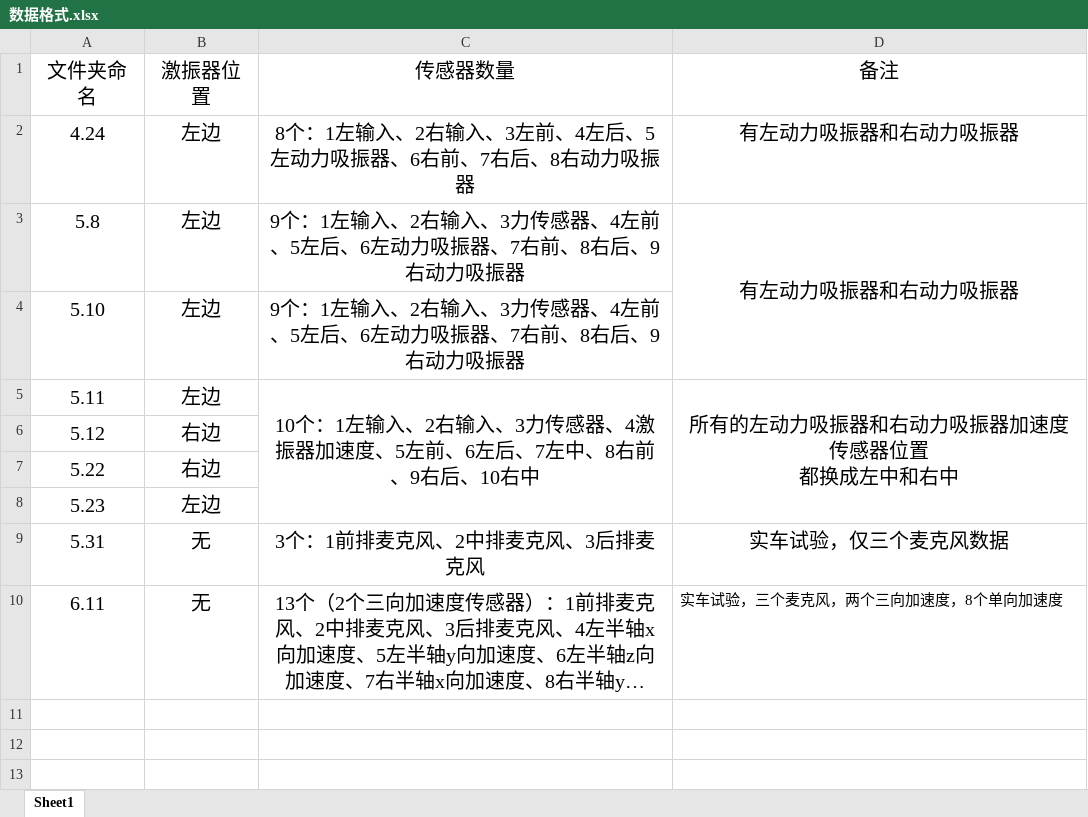
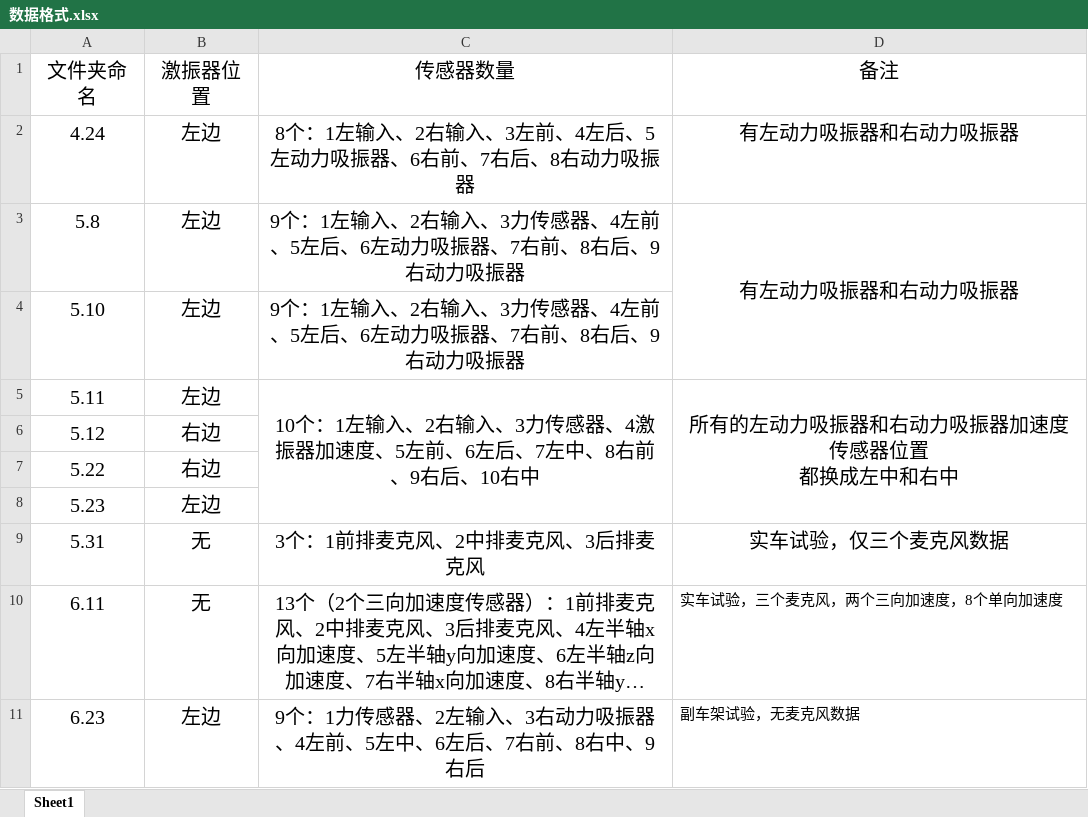
Before and after one commit to 2945500464-svg/Ponon-crystal_Subsystem-test, an Excel workbook: Raw_data/数据格式.xlsx, sheet Sheet1, drawn as a sheet; long unchanged cells end in …; values as stored, in another font and other column widths than the file's, no borders; the diff names each change by its address in the sheet, - before the commit and + after, or states it on an @@ line.

Commit message:
Support 6.23 subframe data layout

```diff
--- a/Raw_data/数据格式.xlsx (sheet Sheet1)
+++ b/Raw_data/数据格式.xlsx (sheet Sheet1)
+row 11: 6.23 | 左边 | 9个：1力传感器、2左输入、3右动力吸振器、4左前、5左中、6左后、7右前、8右中、9右后 | 副车架试验，无麦克风数据
```
Also changed, not shown: 3 other files.
